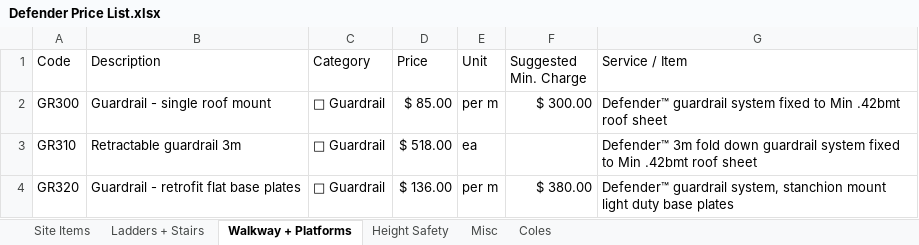
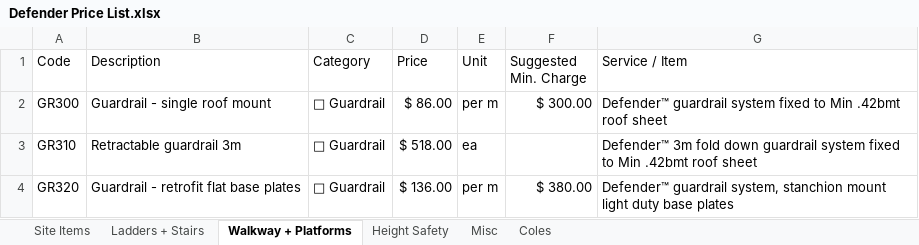
Before and after one commit to markbrada/DefCost, an Excel workbook: Defender Price List.xlsx, sheet Walkway + Platforms, drawn as a sheet; only a part is shown; values as stored, in another font and other column widths than the file's, no borders; the diff names each change by its address in the sheet, - before the commit and + after, or states it on an @@ line.

```diff
--- a/Defender Price List.xlsx (sheet Walkway + Platforms)
+++ b/Defender Price List.xlsx (sheet Walkway + Platforms)
-D2 (Price): $ 85.00
+D2 (Price): $ 86.00
```
Also changed, not shown: sheet Height Safety, sheet Site Items.
